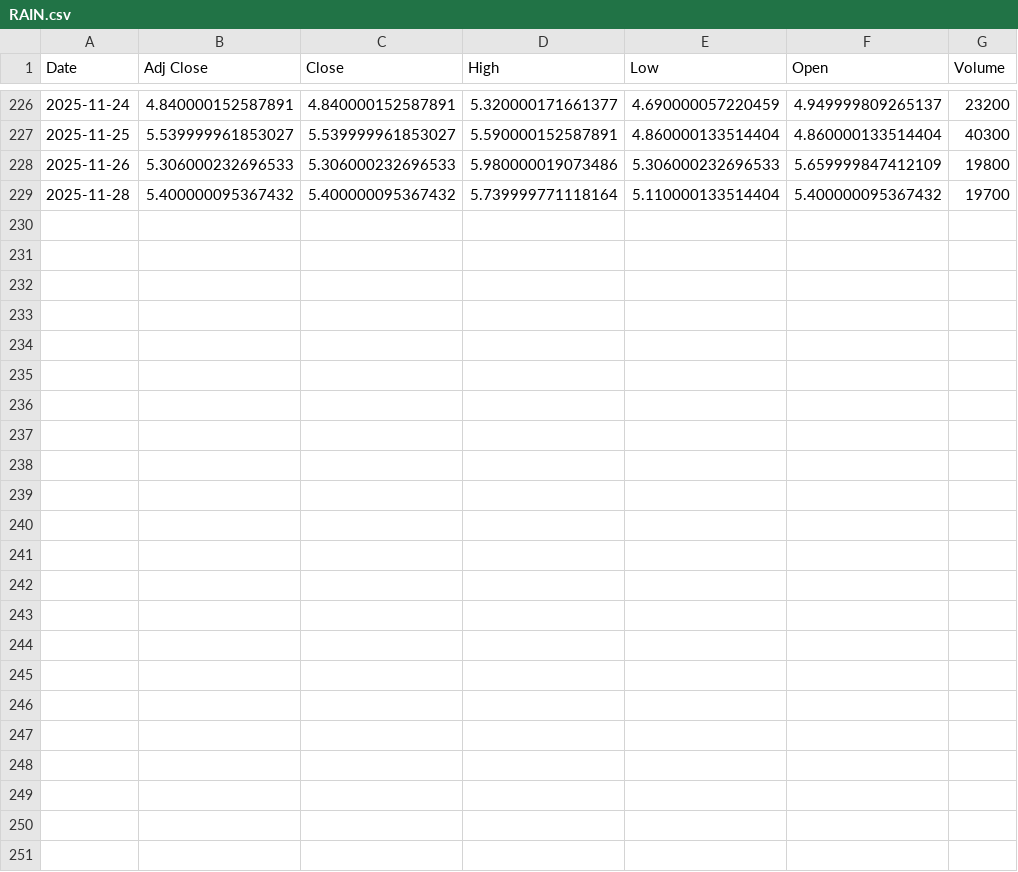
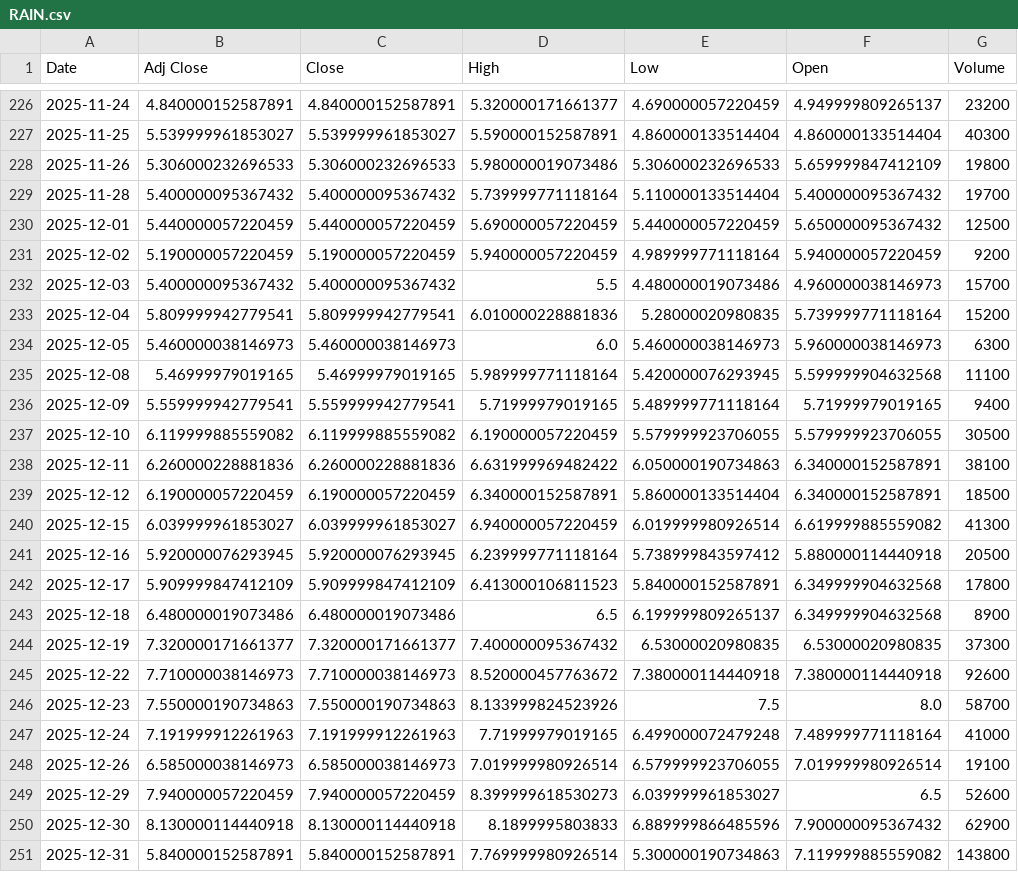
Before and after one commit to AminFiroozi/Trading-Algorithm-Project, a CSV file: tickers/RAIN.csv, drawn as a sheet; only a part is shown, gaps mark what is left out.

```diff
--- a/tickers/RAIN.csv
+++ b/tickers/RAIN.csv
@@ -229 +229,23 @@ Date,Adj Close,Close,High,Low,Open,Volume
 2025-11-28,5.400000095367432,5.400000095367432,5.739999771118164,5.110000133514404,5.400000095367432,19700
+2025-12-01,5.440000057220459,5.440000057220459,5.690000057220459,5.440000057220459,5.650000095367432,12500
+2025-12-02,5.190000057220459,5.190000057220459,5.940000057220459,4.989999771118164,5.940000057220459,9200
+2025-12-03,5.400000095367432,5.400000095367432,5.5,4.480000019073486,4.960000038146973,15700
+2025-12-04,5.809999942779541,5.809999942779541,6.010000228881836,5.28000020980835,5.739999771118164,15200
+2025-12-05,5.460000038146973,5.460000038146973,6.0,5.460000038146973,5.960000038146973,6300
+2025-12-08,5.46999979019165,5.46999979019165,5.989999771118164,5.420000076293945,5.599999904632568,11100
+2025-12-09,5.559999942779541,5.559999942779541,5.71999979019165,5.489999771118164,5.71999979019165,9400
+2025-12-10,6.119999885559082,6.119999885559082,6.190000057220459,5.579999923706055,5.579999923706055,30500
+2025-12-11,6.260000228881836,6.260000228881836,6.631999969482422,6.050000190734863,6.340000152587891,38100
+2025-12-12,6.190000057220459,6.190000057220459,6.340000152587891,5.860000133514404,6.340000152587891,18500
+2025-12-15,6.039999961853027,6.039999961853027,6.940000057220459,6.019999980926514,6.619999885559082,41300
+2025-12-16,5.920000076293945,5.920000076293945,6.239999771118164,5.738999843597412,5.880000114440918,20500
+2025-12-17,5.909999847412109,5.909999847412109,6.413000106811523,5.840000152587891,6.349999904632568,17800
+2025-12-18,6.480000019073486,6.480000019073486,6.5,6.199999809265137,6.349999904632568,8900
+2025-12-19,7.320000171661377,7.320000171661377,7.400000095367432,6.53000020980835,6.53000020980835,37300
+2025-12-22,7.710000038146973,7.710000038146973,8.520000457763672,7.380000114440918,7.380000114440918,92600
+2025-12-23,7.550000190734863,7.550000190734863,8.133999824523926,7.5,8.0,58700
+2025-12-24,7.191999912261963,7.191999912261963,7.71999979019165,6.499000072479248,7.489999771118164,41000
+2025-12-26,6.585000038146973,6.585000038146973,7.019999980926514,6.579999923706055,7.019999980926514,19100
+2025-12-29,7.940000057220459,7.940000057220459,8.399999618530273,6.039999961853027,6.5,52600
+2025-12-30,8.130000114440918,8.130000114440918,8.1899995803833,6.889999866485596,7.900000095367432,62900
+2025-12-31,5.840000152587891,5.840000152587891,7.769999980926514,5.300000190734863,7.119999885559082,143800
```
Also changed, not shown: tickers/BTC.csv, tickers/ETH.csv, 46 other files.
